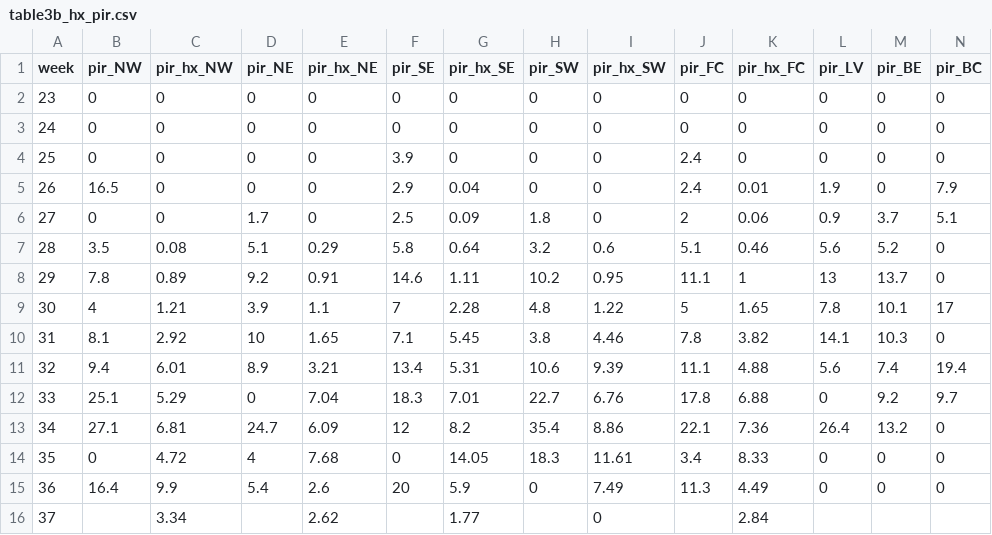
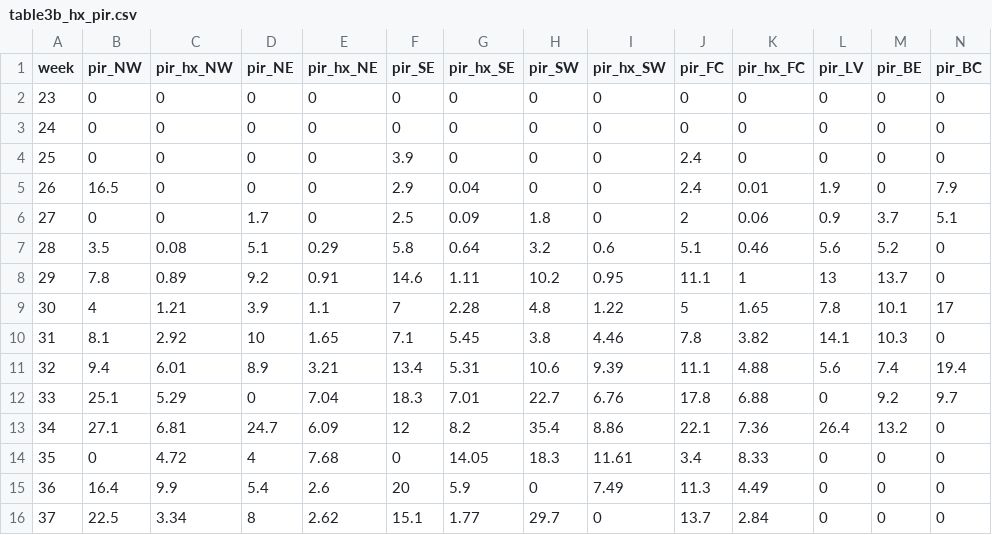
Before and after one commit to rtobiaskoch/wnv-ss-wkly_report, a CSV file: 3_output/table3b_hx_pir.csv, drawn as a sheet; the diff names each change by its address in the sheet, - before the commit and + after, or states it on an @@ line.

```diff
--- a/3_output/table3b_hx_pir.csv
+++ b/3_output/table3b_hx_pir.csv
-B16 (pir_NW): (empty)
+B16 (pir_NW): 22.5
-D16 (pir_NE): (empty)
+D16 (pir_NE): 8
-F16 (pir_SE): (empty)
+F16 (pir_SE): 15.1
-H16 (pir_SW): (empty)
+H16 (pir_SW): 29.7
-J16 (pir_FC): (empty)
+J16 (pir_FC): 13.7
-L16 (pir_LV): (empty)
+L16 (pir_LV): 0
-M16 (pir_BE): (empty)
+M16 (pir_BE): 0
-N16 (pir_BC): (empty)
+N16 (pir_BC): 0
```
Also changed, not shown: 2_mid/missing_traps_datasheet_clean.csv, 3_output/table1b_hx_vi.csv, 39 other files.
